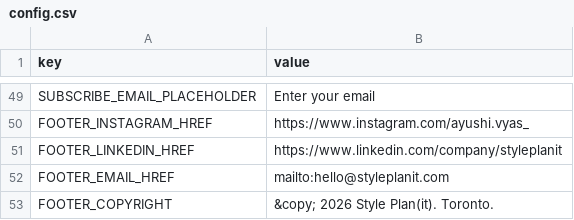
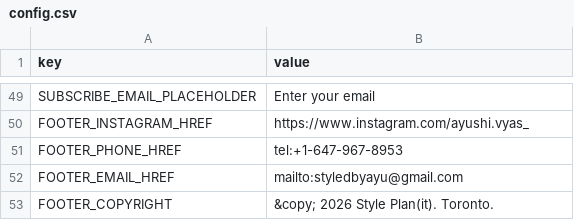
Before and after one commit to deepeshhmehta/styleplanit, a CSV file: config.csv, drawn as a sheet; only a part is shown, gaps mark what is left out.

Commit message:
footer set

```diff
--- a/config.csv
+++ b/config.csv
@@ -50,4 +50,4 @@ SUBSCRIBE_EMAIL_PLACEHOLDER,"Enter your email"
 FOOTER_INSTAGRAM_HREF,"https://www.instagram.com/ayushi.vyas_"
-FOOTER_LINKEDIN_HREF,"https://www.linkedin.com/company/styleplanit"
-FOOTER_EMAIL_HREF,"mailto:hello@styleplanit.com"
+FOOTER_PHONE_HREF,"tel:+1-647-967-8953"
+FOOTER_EMAIL_HREF,"mailto:styledbyayu@gmail.com"
 FOOTER_COPYRIGHT,"&copy; 2026 Style Plan(it). Toronto."
```
Also changed, not shown: 2 other files.
